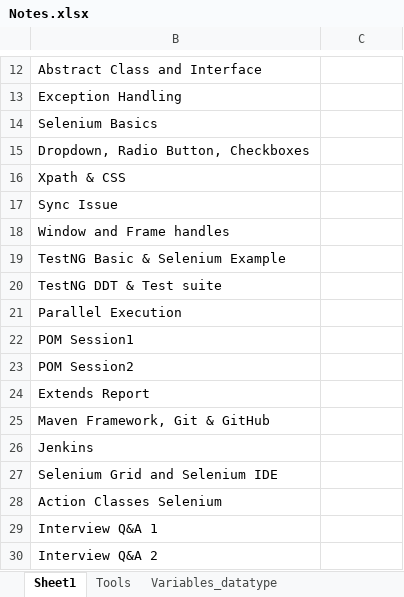
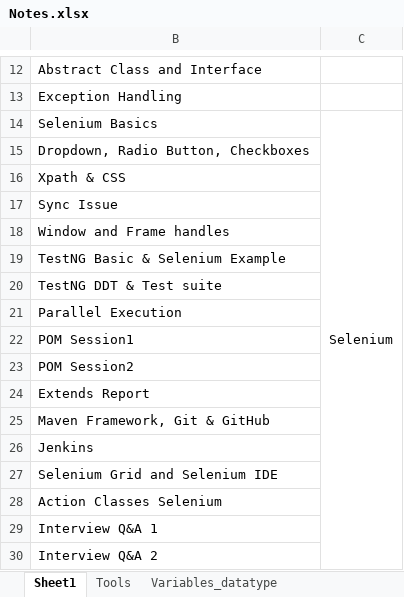
Before and after one commit to naveens33/java_tutorial_2021, an Excel workbook: Notes.xlsx, sheet Sheet1, drawn as a sheet; only a part is shown, gaps mark what is left out; values as stored, in another font and other column widths than the file's, no borders; the diff names each change by its address in the sheet, - before the commit and + after, or states it on an @@ line.

Commit message:
Notes updated2

```diff
--- a/Notes.xlsx (sheet Sheet1)
+++ b/Notes.xlsx (sheet Sheet1)
-C14: (empty)
+C14: Selenium
+C14:C30 merged
```
